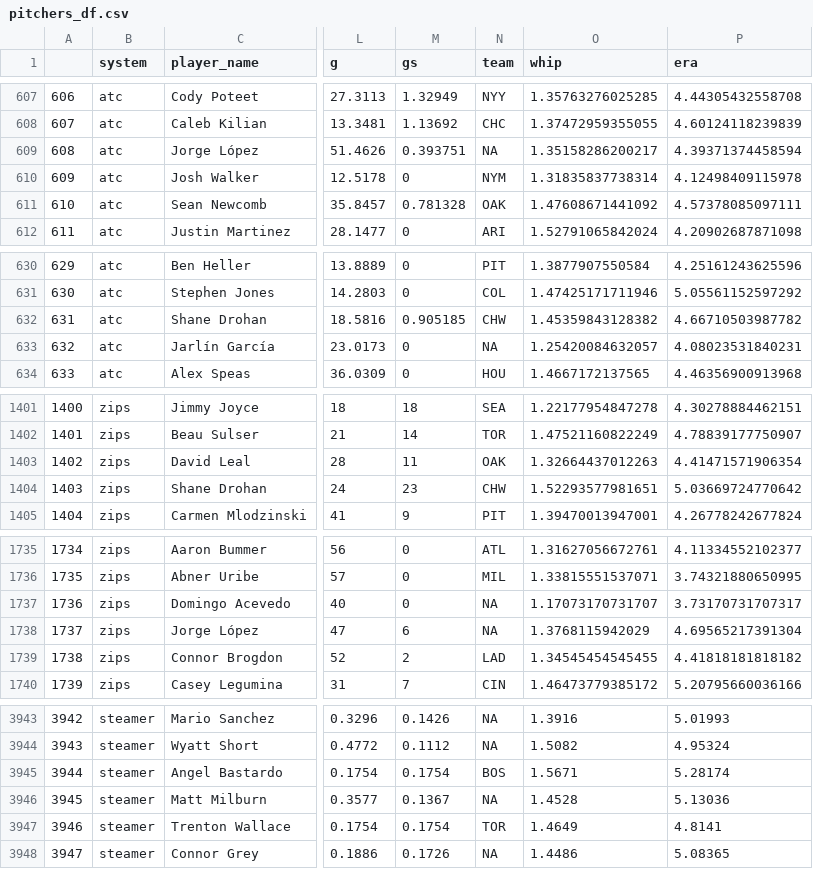
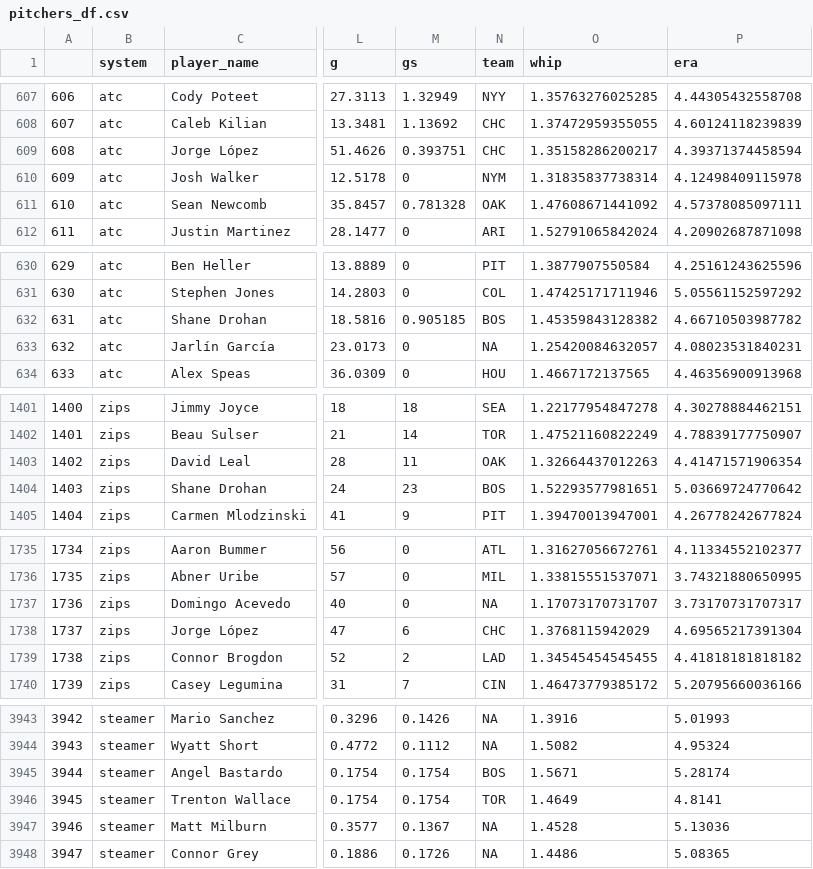
Before and after one commit to bdidds2/Betting, a CSV file: ottoneu/pitchers_df.csv, drawn as a sheet; only a part is shown, gaps mark what is left out; addresses are those after the commit; the diff covers the shown part only; the diff names each change by its address in the sheet, - before the commit and + after, or states it on an @@ line.

```diff
--- a/ottoneu/pitchers_df.csv
+++ b/ottoneu/pitchers_df.csv
-N609 (team): NA
+N609 (team): CHC
-N632 (team): CHW
+N632 (team): BOS
-N1404 (team): CHW
+N1404 (team): BOS
-N1738 (team): NA
+N1738 (team): CHC
@@ column A renumbered between rows 3946 and 4226 @@
@@ row 3946 moved to row 3947: 3946 @@
```
Also changed, not shown: 1 moved row and 14 edited cells elsewhere in this file, ottoneu/all_pitchers.csv, ottoneu/bum_bum_pitchers.csv, 4 other files.
